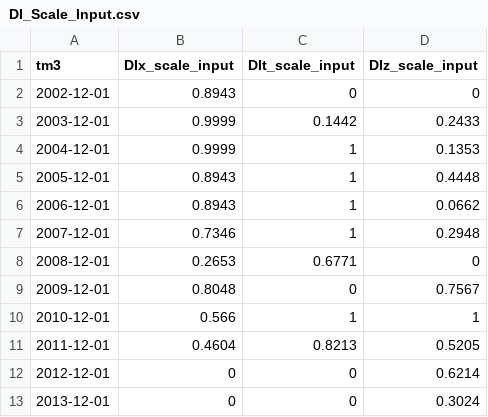
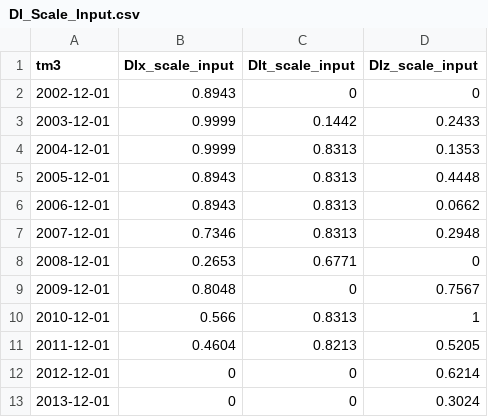
Before and after one commit to Lzzya/railwayIdx, a CSV file: RailIndexPrj/DI_Scale_Input.csv, drawn as a sheet.

```diff
--- a/RailIndexPrj/DI_Scale_Input.csv
+++ b/RailIndexPrj/DI_Scale_Input.csv
@@ -3,9 +3,9 @@
 2003-12-01,0.9999,0.1442,0.2433
-2004-12-01,0.9999,1,0.1353
-2005-12-01,0.8943,1,0.4448
-2006-12-01,0.8943,1,0.0662
-2007-12-01,0.7346,1,0.2948
+2004-12-01,0.9999,0.8313,0.1353
+2005-12-01,0.8943,0.8313,0.4448
+2006-12-01,0.8943,0.8313,0.0662
+2007-12-01,0.7346,0.8313,0.2948
 2008-12-01,0.2653,0.6771,0
 2009-12-01,0.8048,0,0.7567
-2010-12-01,0.566,1,1
+2010-12-01,0.566,0.8313,1
 2011-12-01,0.4604,0.8213,0.5205
```
Also changed, not shown: 2 other files.
